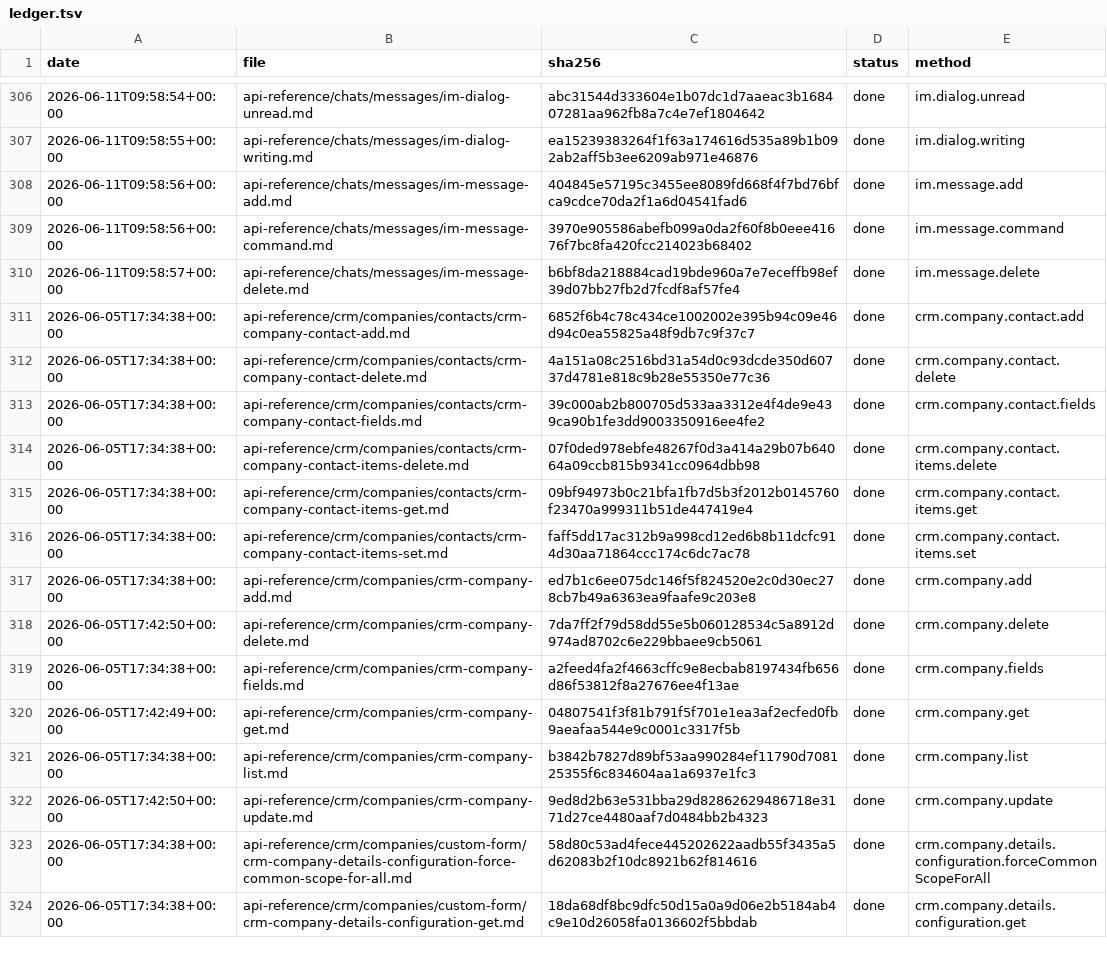
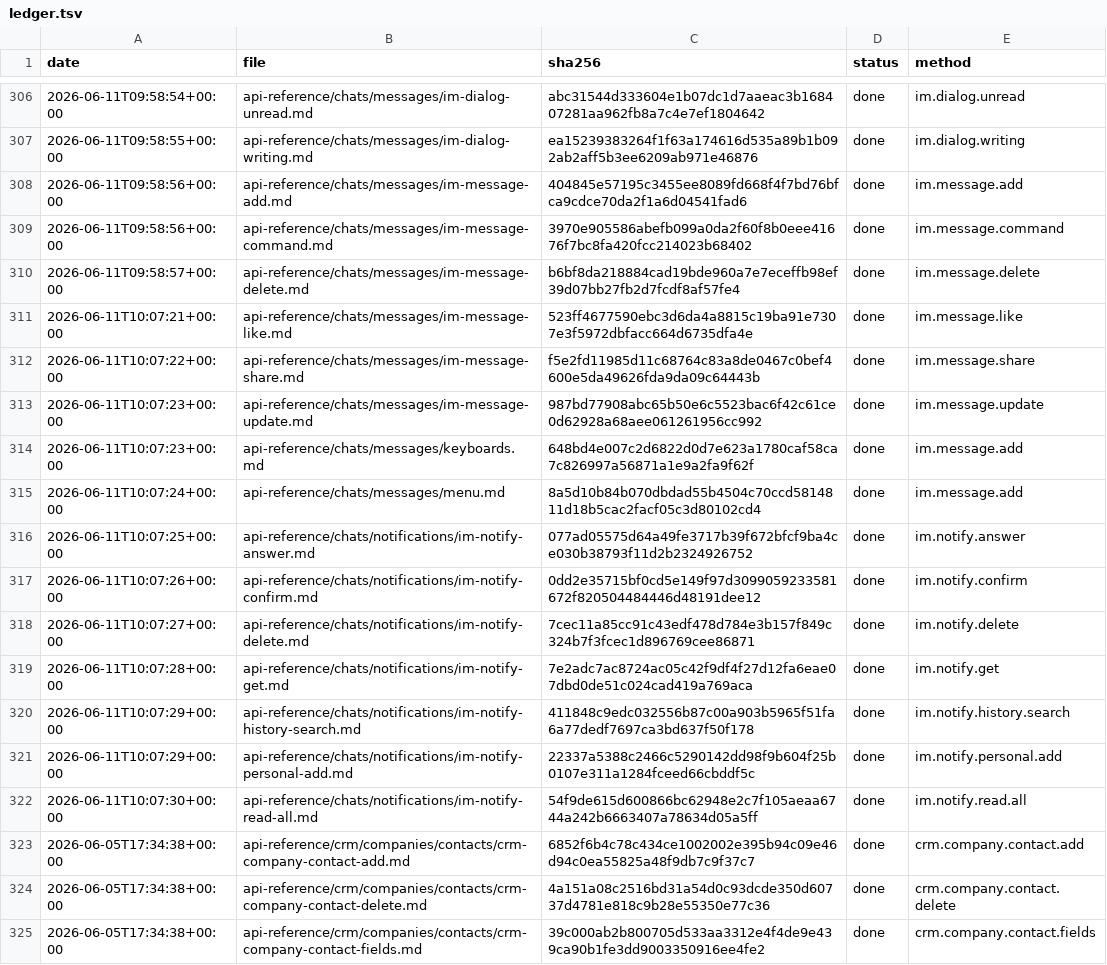
Before and after one commit to IgorShevchik/b24-rest-docs, a TSV file: .actualize/ledger.tsv, drawn as a sheet; only a part is shown, gaps mark what is left out; the shorter side is filled out with more unchanged rows.

```diff
--- a/.actualize/ledger.tsv
+++ b/.actualize/ledger.tsv
@@ -310,2 +310,14 @@ date	file	sha256	status	method
 2026-06-11T09:58:57+00:00	api-reference/chats/messages/im-message-delete.md	b6bf8da218884cad19bde960a7e7eceffb98ef39d07bb27fb2d7fcdf8af57fe4	done	im.message.delete
+2026-06-11T10:07:21+00:00	api-reference/chats/messages/im-message-like.md	523ff4677590ebc3d6da4a8815c19ba91e7307e3f5972dbfacc664d6735dfa4e	done	im.message.like
+2026-06-11T10:07:22+00:00	api-reference/chats/messages/im-message-share.md	f5e2fd11985d11c68764c83a8de0467c0bef4600e5da49626fda9da09c64443b	done	im.message.share
+2026-06-11T10:07:23+00:00	api-reference/chats/messages/im-message-update.md	987bd77908abc65b50e6c5523bac6f42c61ce0d62928a68aee061261956cc992	done	im.message.update
+2026-06-11T10:07:23+00:00	api-reference/chats/messages/keyboards.md	648bd4e007c2d6822d0d7e623a1780caf58ca7c826997a56871a1e9a2fa9f62f	done	im.message.add
+2026-06-11T10:07:24+00:00	api-reference/chats/messages/menu.md	8a5d10b84b070dbdad55b4504c70ccd5814811d18b5cac2facf05c3d80102cd4	done	im.message.add
+2026-06-11T10:07:25+00:00	api-reference/chats/notifications/im-notify-answer.md	077ad05575d64a49fe3717b39f672bfcf9ba4ce030b38793f11d2b2324926752	done	im.notify.answer
+2026-06-11T10:07:26+00:00	api-reference/chats/notifications/im-notify-confirm.md	0dd2e35715bf0cd5e149f97d3099059233581672f820504484446d48191dee12	done	im.notify.confirm
+2026-06-11T10:07:27+00:00	api-reference/chats/notifications/im-notify-delete.md	7cec11a85cc91c43edf478d784e3b157f849c324b7f3fcec1d896769cee86871	done	im.notify.delete
+2026-06-11T10:07:28+00:00	api-reference/chats/notifications/im-notify-get.md	7e2adc7ac8724ac05c42f9df4f27d12fa6eae07dbd0de51c024cad419a769aca	done	im.notify.get
+2026-06-11T10:07:29+00:00	api-reference/chats/notifications/im-notify-history-search.md	411848c9edc032556b87c00a903b5965f51fa6a77dedf7697ca3bd637f50f178	done	im.notify.history.search
+2026-06-11T10:07:29+00:00	api-reference/chats/notifications/im-notify-personal-add.md	22337a5388c2466c5290142dd98f9b604f25b0107e311a1284fceed66cbddf5c	done	im.notify.personal.add
+2026-06-11T10:07:30+00:00	api-reference/chats/notifications/im-notify-read-all.md	54f9de615d600866bc62948e2c7f105aeaa6744a242b6663407a78634d05a5ff	done	im.notify.read.all
 2026-06-05T17:34:38+00:00	api-reference/crm/companies/contacts/crm-company-contact-add.md	6852f6b4c78c434ce1002002e395b94c09e46d94c0ea55825a48f9db7c9f37c7	done	crm.company.contact.add
```
Also changed, not shown: 12 other files.
